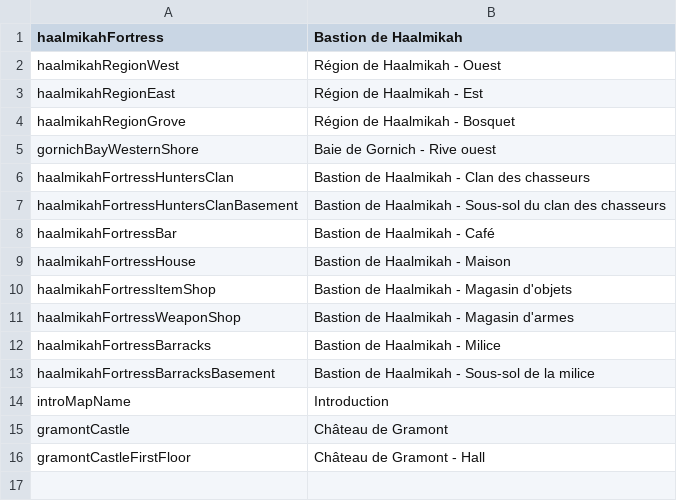
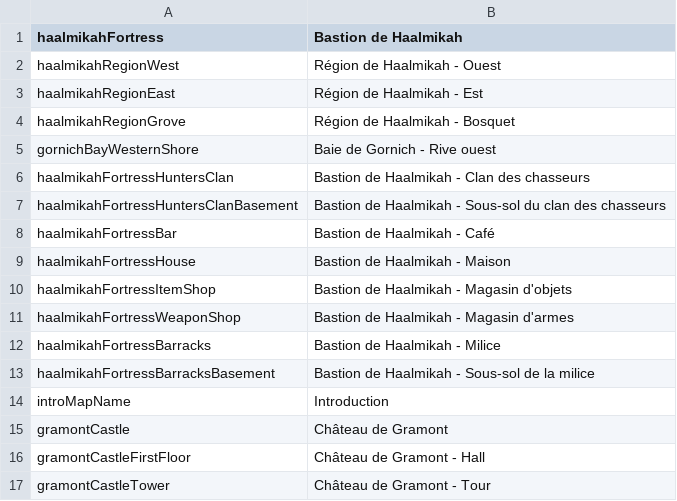
Before and after one commit to MaximeJoly96/LC_Unity, a CSV file: LC_Unity/Assets/Data/Languages/French/fr-mapNames.csv, drawn as a sheet; the diff names each change by its address in the sheet, - before the commit and + after, or states it on an @@ line.

Commit message:
Création d'une tour générique pour le château + auto play vers OnField générique

```diff
--- a/LC_Unity/Assets/Data/Languages/French/fr-mapNames.csv
+++ b/LC_Unity/Assets/Data/Languages/French/fr-mapNames.csv
+row 17: gramontCastleTower | Château de Gramont - Tour
```
Also changed, not shown: LC_Unity/Assets/Data/Languages/English/en-mapNames.csv, 42 other files.
